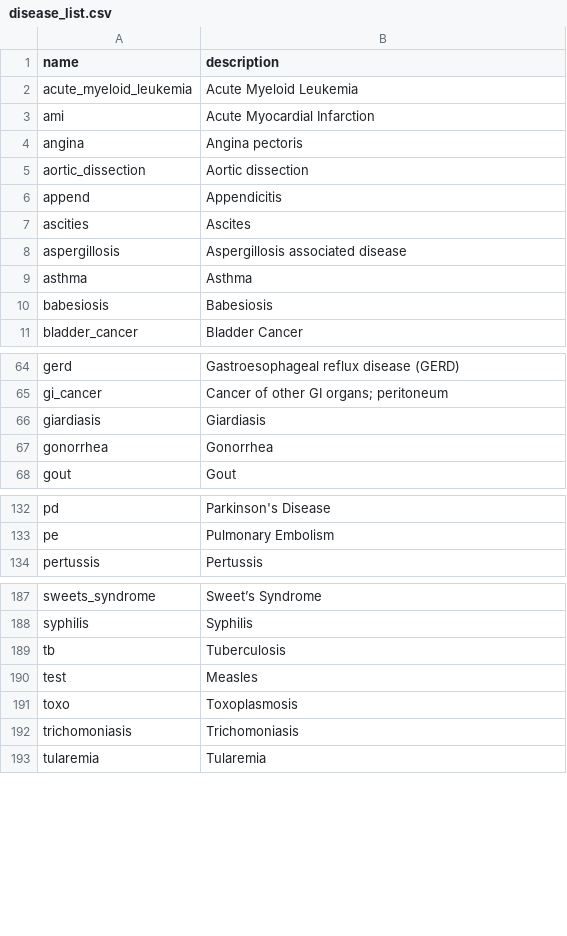
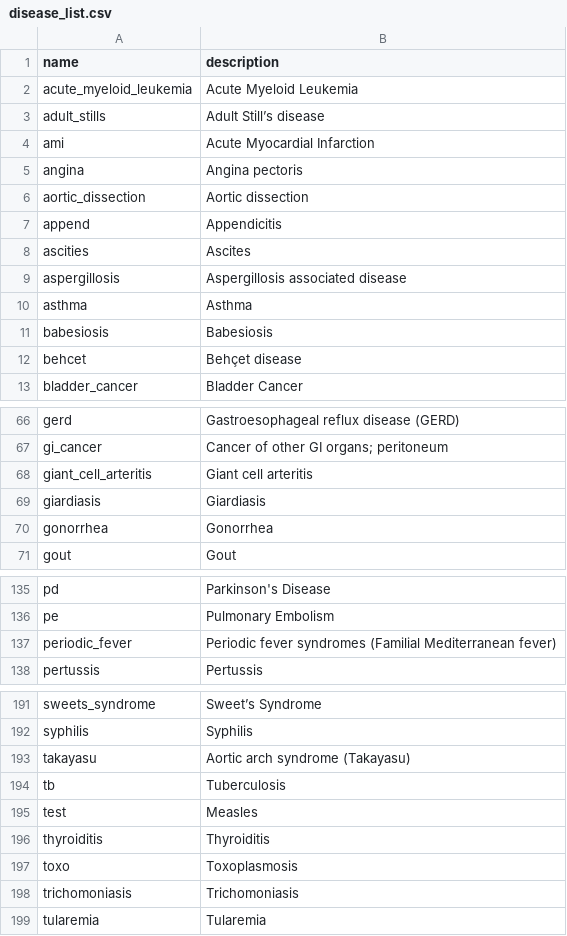
Before and after one commit to aarmiller/codeBuildr, a CSV file: inst/extdata/disease_list.csv, drawn as a sheet; only a part is shown, gaps mark what is left out; the diff names each change by its address in the sheet, - before the commit and + after, or states it on an @@ line.

```diff
--- a/inst/extdata/disease_list.csv
+++ b/inst/extdata/disease_list.csv
+row 3: adult_stills | Adult Still’s disease
+row 12: behcet | Behçet disease
+row 68: giant_cell_arteritis | Giant cell arteritis
+row 137: periodic_fever | Periodic fever syndromes (Familial Mediterranean fever)
+row 193: takayasu | Aortic arch syndrome (Takayasu)
+row 196: thyroiditis | Thyroiditis
```
Also changed, not shown: inst/extdata/disease_tokens.csv, 12 other files.
